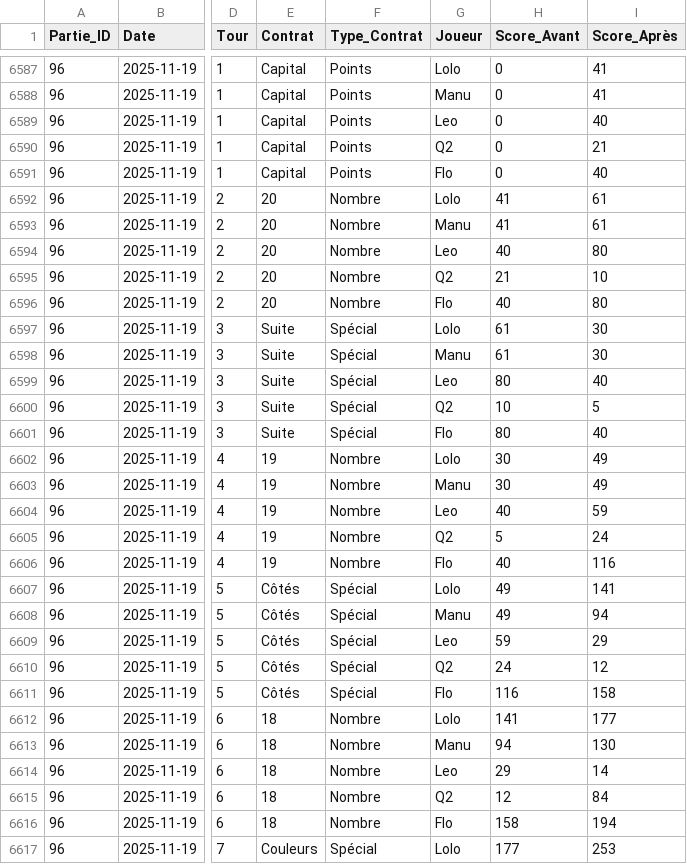
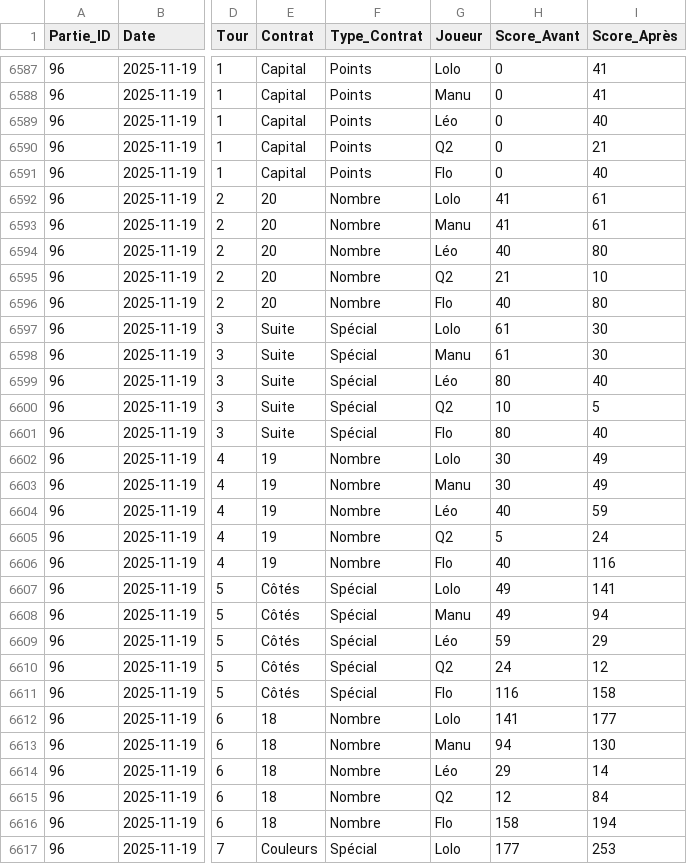
Before and after one commit to lucaswsss/Capital, a CSV file: data/capital.csv, drawn as a sheet; only a part is shown, gaps mark what is left out; the diff covers the shown part only; the diff names each change by its address in the sheet, - before the commit and + after, or states it on an @@ line.

```diff
--- a/data/capital.csv
+++ b/data/capital.csv
-G6589 (Joueur): Leo
+G6589 (Joueur): Léo
-G6594 (Joueur): Leo
+G6594 (Joueur): Léo
-G6599 (Joueur): Leo
+G6599 (Joueur): Léo
-G6604 (Joueur): Leo
+G6604 (Joueur): Léo
-G6609 (Joueur): Leo
+G6609 (Joueur): Léo
-G6614 (Joueur): Leo
+G6614 (Joueur): Léo
```
Also changed, not shown: 101 edited cells elsewhere in this file, data/parties.csv.
